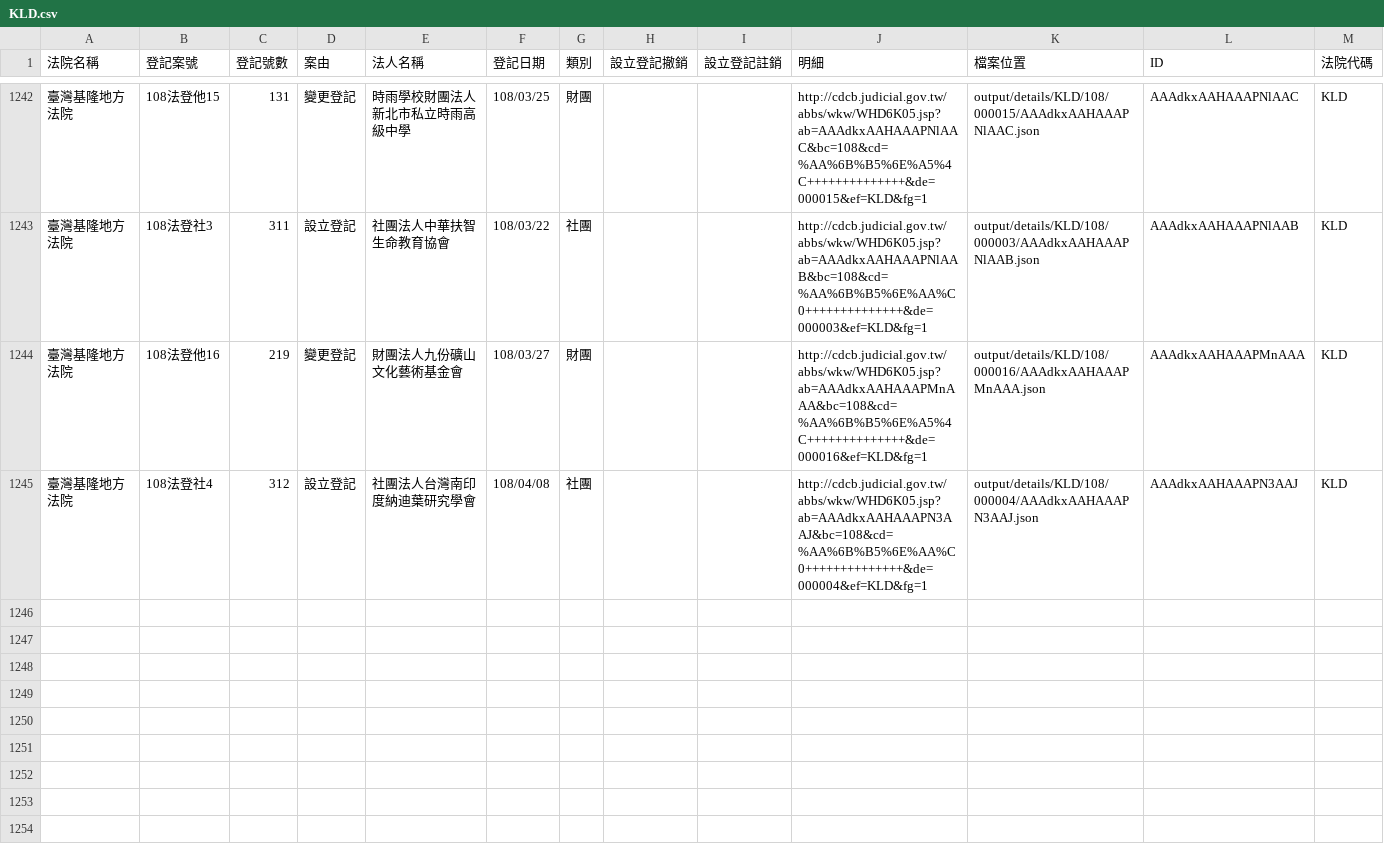
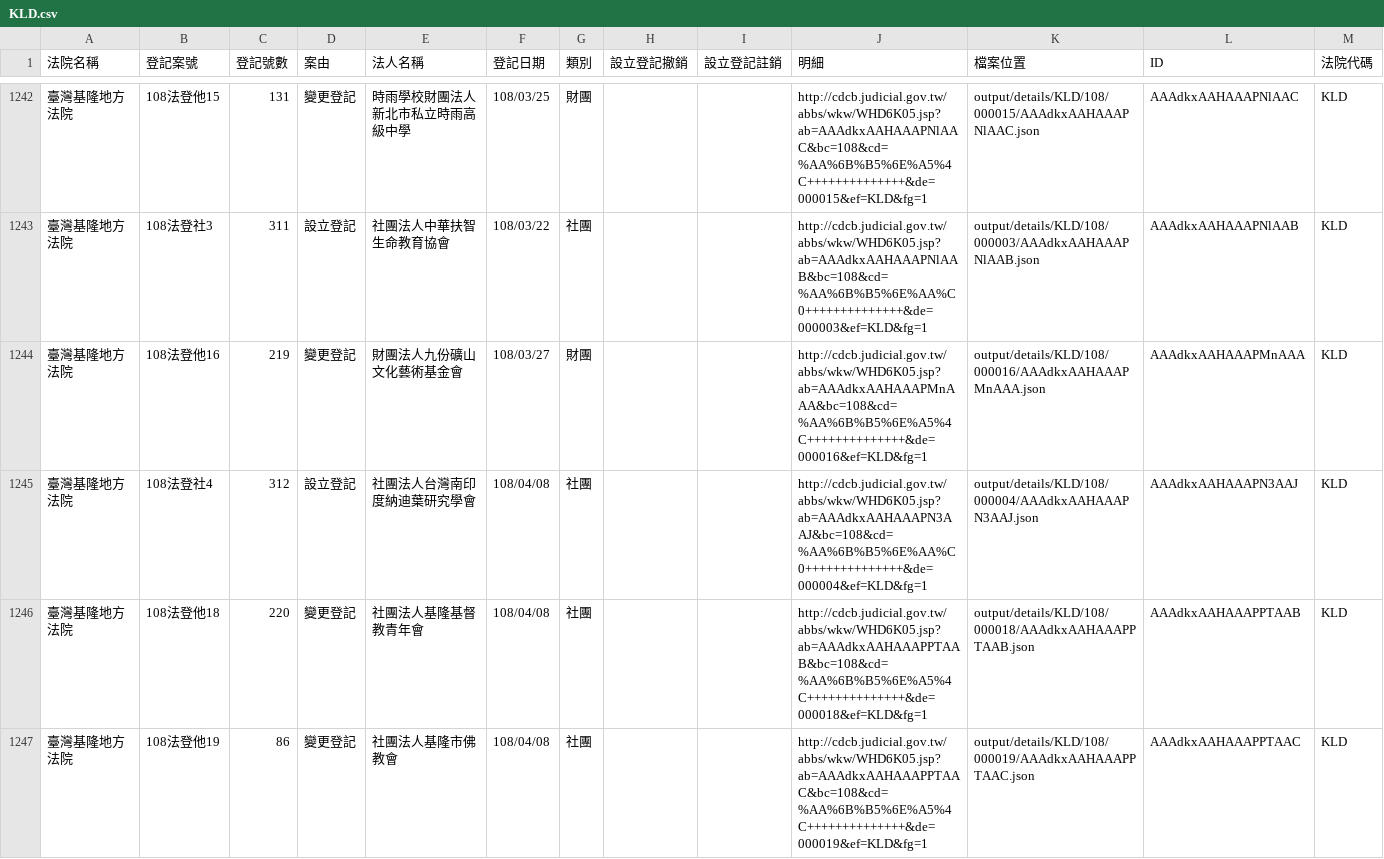
Before and after one commit to g0v/foundationtw, a CSV file: output/lists/KLD.csv, drawn as a sheet; only a part is shown, gaps mark what is left out.

```diff
--- a/output/lists/KLD.csv
+++ b/output/lists/KLD.csv
@@ -1245 +1245,3 @@
 臺灣基隆地方法院,108法登社4,312,設立登記,社團法人台灣南印度納迪葉研究學會,108/04/08,社團,,,http://cdcb.judicial.gov.tw/abbs/wkw/WHD6K05.jsp?ab=AAAdkxAAHAAAPN3AAJ&bc=108&cd=%AA%6B%B5%6E%AA%C0++++++++++++++&de=000004&ef=KLD&fg=1,output/details/KLD/108/000004/AAAdkxAAHAAAPN3AAJ.json,AAAdkxAAHAAAPN3AAJ,KLD
+臺灣基隆地方法院,108法登他18,220,變更登記,社團法人基隆基督教青年會,108/04/08,社團,,,http://cdcb.judicial.gov.tw/abbs/wkw/WHD6K05.jsp?ab=AAAdkxAAHAAAPPTAAB&bc=108&cd=%AA%6B%B5%6E%A5%4C++++++++++++++&de=000018&ef=KLD&fg=1,output/details/KLD/108/000018/AAAdkxAAHAAAPPTAAB.json,AAAdkxAAHAAAPPTAAB,KLD
+臺灣基隆地方法院,108法登他19,86,變更登記,社團法人基隆市佛教會,108/04/08,社團,,,http://cdcb.judicial.gov.tw/abbs/wkw/WHD6K05.jsp?ab=AAAdkxAAHAAAPPTAAC&bc=108&cd=%AA%6B%B5%6E%A5%4C++++++++++++++&de=000019&ef=KLD&fg=1,output/details/KLD/108/000019/AAAdkxAAHAAAPPTAAC.json,AAAdkxAAHAAAPPTAAC,KLD
```
Also changed, not shown: output/lists/CYD.csv, output/lists/HLD.csv, 43 other files.
